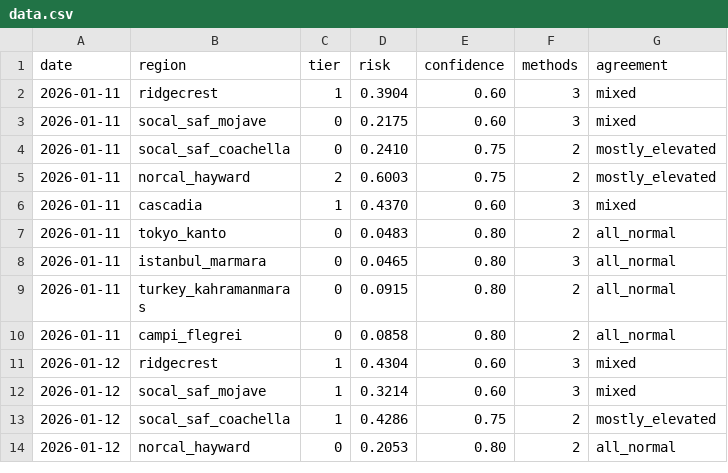
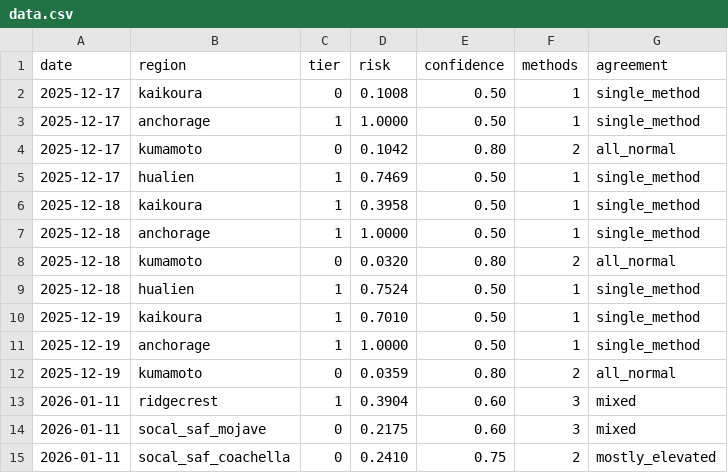
Before and after one commit to kantrarian/geospec, a CSV file: docs/data.csv, drawn as a sheet; only a part is shown; the shorter side is filled out with more unchanged rows; the diff names each change by its address in the sheet, - before the commit and + after, or states it on an @@ line.

```diff
--- a/docs/data.csv
+++ b/docs/data.csv
+row 2: 2025-12-17 | kaikoura | 0 | 0.1008 | 0.50 | 1 | single_method
+row 3: 2025-12-17 | anchorage | 1 | 1.0000 | 0.50 | 1 | single_method
+row 4: 2025-12-17 | kumamoto | 0 | 0.1042 | 0.80 | 2 | all_normal
+row 5: 2025-12-17 | hualien | 1 | 0.7469 | 0.50 | 1 | single_method
+row 6: 2025-12-18 | kaikoura | 1 | 0.3958 | 0.50 | 1 | single_method
+row 7: 2025-12-18 | anchorage | 1 | 1.0000 | 0.50 | 1 | single_method
+row 8: 2025-12-18 | kumamoto | 0 | 0.0320 | 0.80 | 2 | all_normal
+row 9: 2025-12-18 | hualien | 1 | 0.7524 | 0.50 | 1 | single_method
+row 10: 2025-12-19 | kaikoura | 1 | 0.7010 | 0.50 | 1 | single_method
+row 11: 2025-12-19 | anchorage | 1 | 1.0000 | 0.50 | 1 | single_method
+row 12: 2025-12-19 | kumamoto | 0 | 0.0359 | 0.80 | 2 | all_normal
```
Also changed, not shown: monitoring/dashboard/data.csv, 5 other files.
